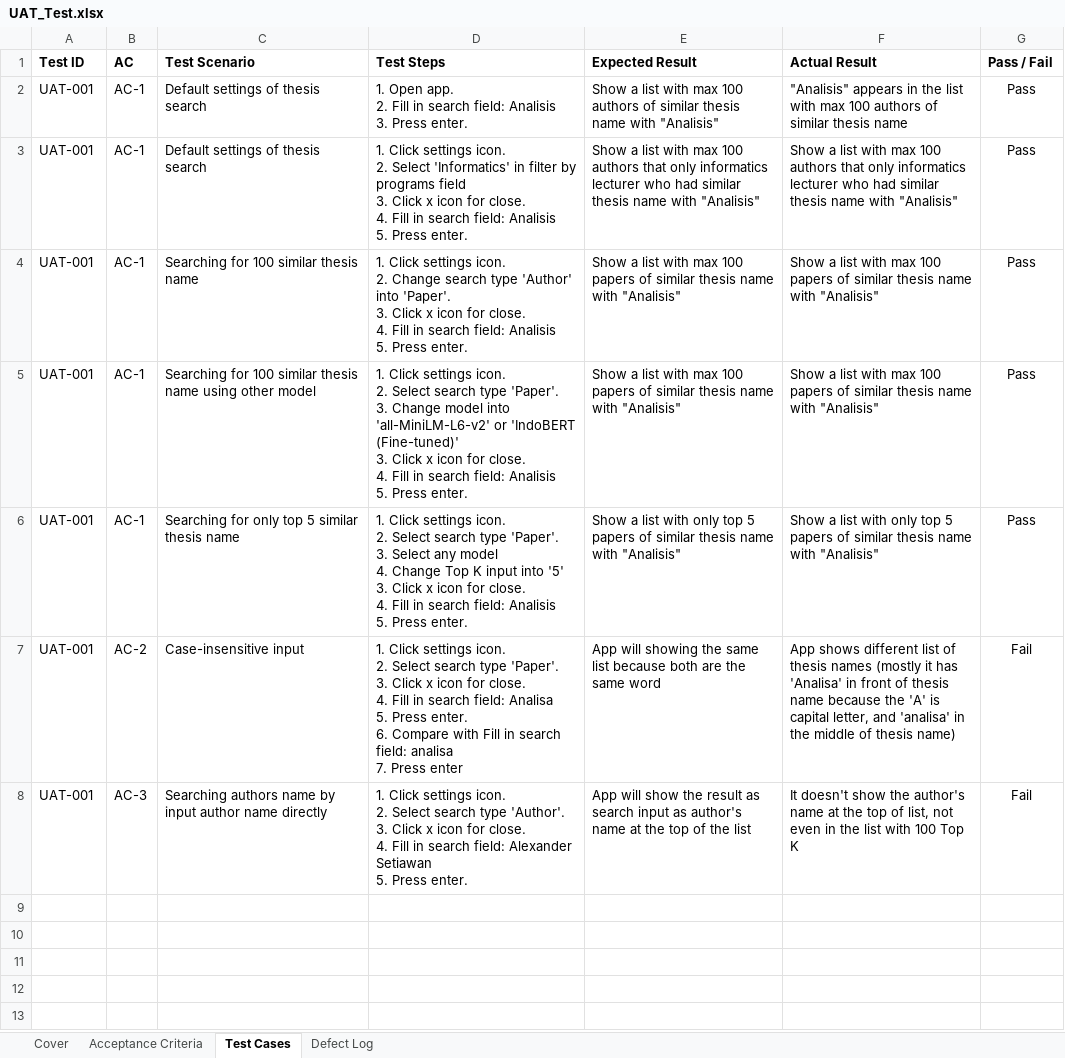
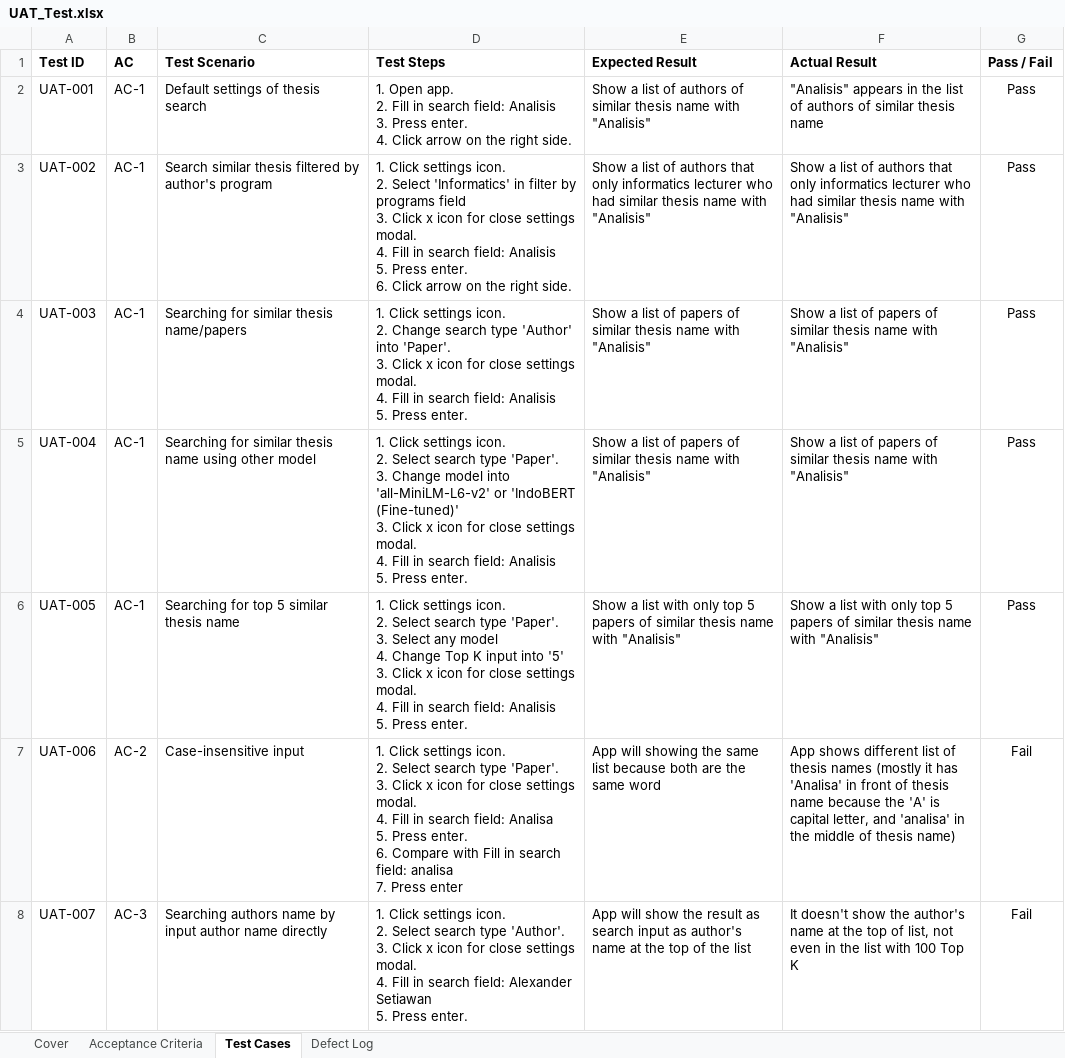
Before and after one commit to NathanAdhitya/nlp-thesis-similarity-search, an Excel workbook: test_results/UAT_Test.xlsx, sheet Test Cases, drawn as a sheet; values as stored, in another font and other column widths than the file's, no borders; charts and pictures not drawn; ↵ is a line break in a cell; the diff names each change by its address in the sheet, - before the commit and + after, or states it on an @@ line.

Commit message:
updated revision

```diff
--- a/test_results/UAT_Test.xlsx (sheet Test Cases)
+++ b/test_results/UAT_Test.xlsx (sheet Test Cases)
-D2 (Test Steps): …Press enter.
+D2 (Test Steps): …Press enter. ↵ 4. Click arrow on the right side.
-E2 (Expected Result): …a list with max 100 authors of…
+E2 (Expected Result): …a list of authors of…
-F2 (Actual Result): …the list with max 100 authors of…
+F2 (Actual Result): …the list of authors of…
-A3 (Test ID): UAT-001
+A3 (Test ID): UAT-002
-C3 (Test Scenario): Default settings of thesis search
+C3 (Test Scenario): Search similar thesis filtered by author's program
-D3 (Test Steps): …icon for close. ↵ 4. Fill in search field: Analisis ↵ 5. Press enter.
+D3 (Test Steps): …icon for close settings modal. ↵ 4. Fill in search field: Analisis ↵ 5. Press enter. ↵ 6. Click arrow on the right side.
-E3 (Expected Result): …a list with max 100 authors that…
+E3 (Expected Result): …a list of authors that…
-F3 (Actual Result): …a list with max 100 authors that…
+F3 (Actual Result): …a list of authors that…
-A4 (Test ID): UAT-001
+A4 (Test ID): UAT-003
-C4 (Test Scenario): Searching for 100 similar thesis name
+C4 (Test Scenario): Searching for similar thesis name/papers
-D4 (Test Steps): …icon for close. ↵ 4. Fill…
+D4 (Test Steps): …icon for close settings modal. ↵ 4. Fill…
-E4:E5 (Expected Result): …a list with max 100 papers of…
+E4:E5 (Expected Result): …a list of papers of…
-F4:F5 (Actual Result): …a list with max 100 papers of…
+F4:F5 (Actual Result): …a list of papers of…
-A5 (Test ID): UAT-001
+A5 (Test ID): UAT-004
-C5 (Test Scenario): Searching for 100 similar thesis…
+C5 (Test Scenario): Searching for similar thesis…
-D5 (Test Steps): …icon for close. ↵ 4. Fill…
+D5 (Test Steps): …icon for close settings modal. ↵ 4. Fill…
-A6 (Test ID): UAT-001
+A6 (Test ID): UAT-005
-C6 (Test Scenario): Searching for only top 5 similar thesis name
+C6 (Test Scenario): Searching for top 5 similar thesis name
-D6 (Test Steps): …icon for close. ↵ 4. Fill…
+D6 (Test Steps): …icon for close settings modal. ↵ 4. Fill…
-A7 (Test ID): UAT-001
+A7 (Test ID): UAT-006
-D7 (Test Steps): …icon for close. ↵ 4. Fill…
+D7 (Test Steps): …icon for close settings modal. ↵ 4. Fill…
-A8 (Test ID): UAT-001
+A8 (Test ID): UAT-007
-D8 (Test Steps): …icon for close. ↵ 4. Fill…
+D8 (Test Steps): …icon for close settings modal. ↵ 4. Fill…
```
